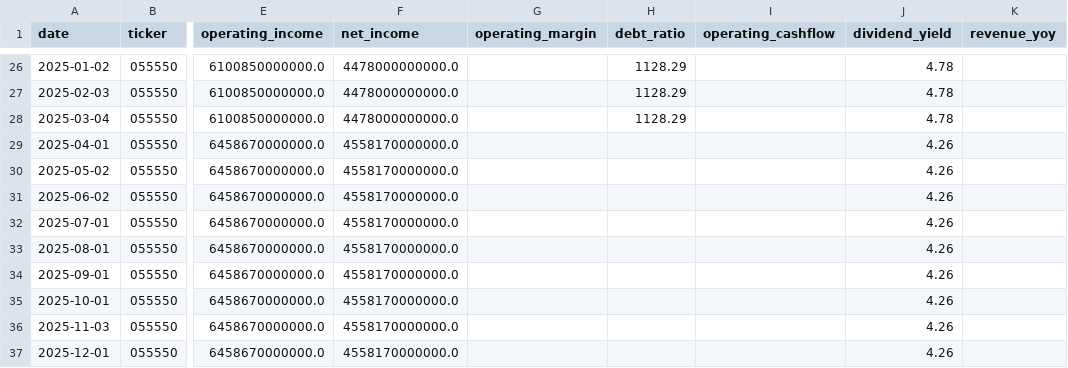
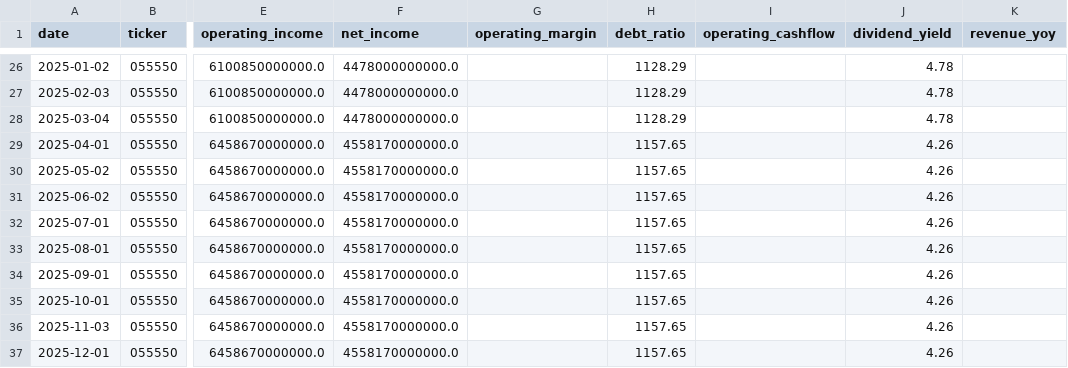
Before and after one commit to spark142857142857/GraduateProject, a CSV file: data/dart_fundamentals/055550.csv, drawn as a sheet; only a part is shown, gaps mark what is left out; the diff names each change by its address in the sheet, - before the commit and + after, or states it on an @@ line.

```diff
--- a/data/dart_fundamentals/055550.csv
+++ b/data/dart_fundamentals/055550.csv
-H29:H37 (debt_ratio): (empty)
+H29:H37 (debt_ratio): 1157.65
```
Also changed, not shown: data/dart_fundamentals/005380.csv, data/financials/012450.csv, 5 other files.
